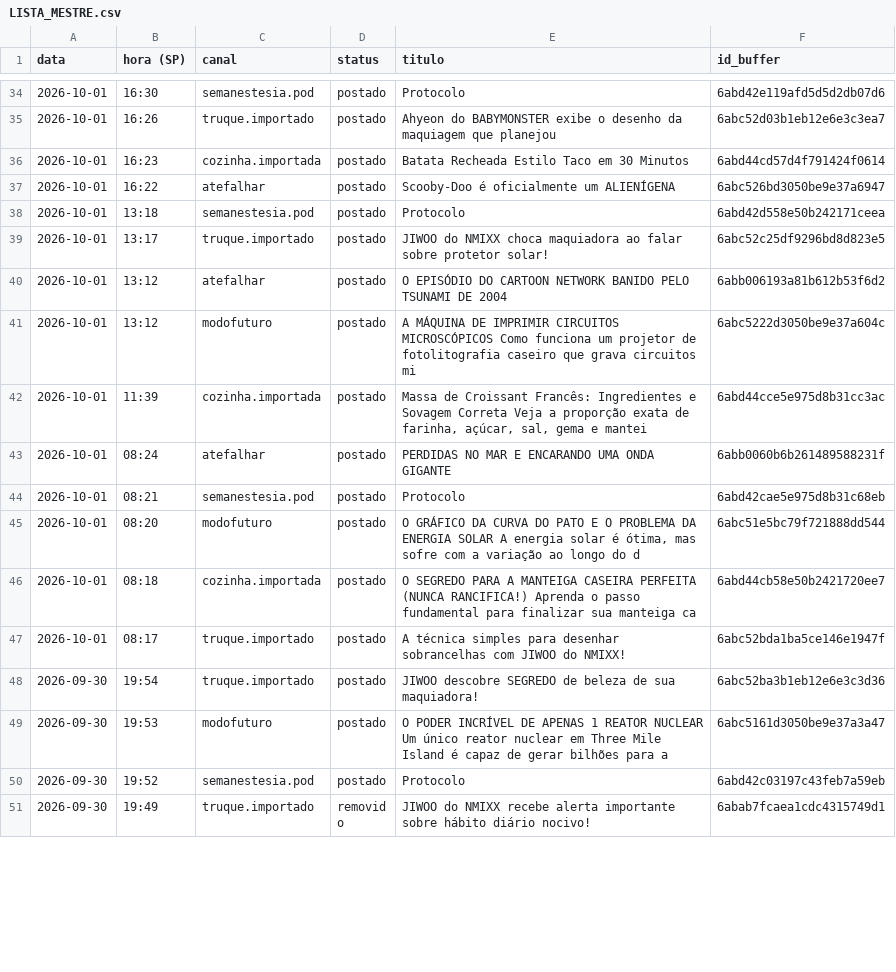
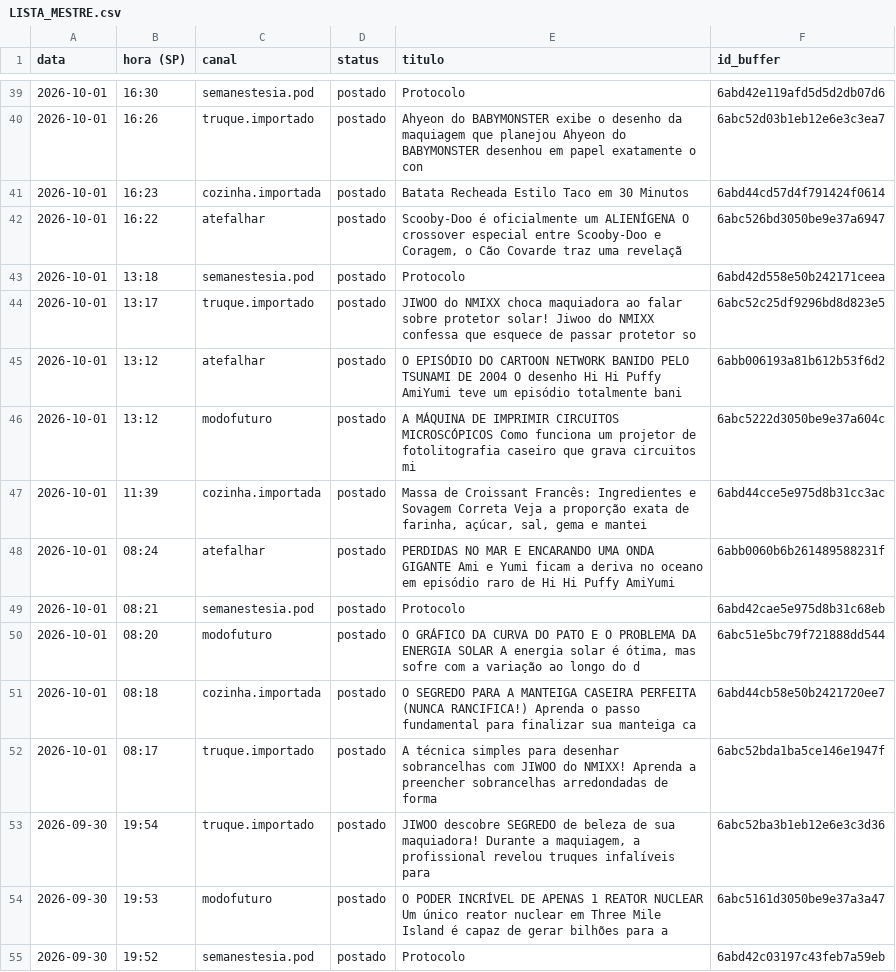
Before and after one commit to poisonb9/Modo-Futuro, a CSV file: estado/LISTA_MESTRE.csv, drawn as a sheet; only a part is shown, gaps mark what is left out; the shorter side is filled out with more unchanged rows; the diff covers the shown part only.

```diff
--- a/estado/LISTA_MESTRE.csv
+++ b/estado/LISTA_MESTRE.csv
@@ -34,11 +39,11 @@
 2026-10-01;16:30;semanestesia.pod;postado;Protocolo;6abd42e119afd5d5d2db07d6
-2026-10-01;16:26;truque.importado;postado;Ahyeon do BABYMONSTER exibe o desenho da maquiagem que planejou;6abc52d03b1eb12e6e3c3ea7
+2026-10-01;16:26;truque.importado;postado;Ahyeon do BABYMONSTER exibe o desenho da maquiagem que planejou Ahyeon do BABYMONSTER desenhou em papel exatamente o con;6abc52d03b1eb12e6e3c3ea7
 2026-10-01;16:23;cozinha.importada;postado;Batata Recheada Estilo Taco em 30 Minutos;6abd44cd57d4f791424f0614
-2026-10-01;16:22;atefalhar;postado;Scooby-Doo é oficialmente um ALIENÍGENA;6abc526bd3050be9e37a6947
+2026-10-01;16:22;atefalhar;postado;Scooby-Doo é oficialmente um ALIENÍGENA O crossover especial entre Scooby-Doo e Coragem, o Cão Covarde traz uma revelaçã;6abc526bd3050be9e37a6947
 2026-10-01;13:18;semanestesia.pod;postado;Protocolo;6abd42d558e50b242171ceea
-2026-10-01;13:17;truque.importado;postado;JIWOO do NMIXX choca maquiadora ao falar sobre protetor solar!;6abc52c25df9296bd8d823e5
-2026-10-01;13:12;atefalhar;postado;O EPISÓDIO DO CARTOON NETWORK BANIDO PELO TSUNAMI DE 2004;6abb006193a81b612b53f6d2
+2026-10-01;13:17;truque.importado;postado;JIWOO do NMIXX choca maquiadora ao falar sobre protetor solar! Jiwoo do NMIXX confessa que esquece de passar protetor so;6abc52c25df9296bd8d823e5
+2026-10-01;13:12;atefalhar;postado;O EPISÓDIO DO CARTOON NETWORK BANIDO PELO TSUNAMI DE 2004 O desenho Hi Hi Puffy AmiYumi teve um episódio totalmente bani;6abb006193a81b612b53f6d2
 2026-10-01;13:12;modofuturo;postado;A MÁQUINA DE IMPRIMIR CIRCUITOS MICROSCÓPICOS Como funciona um projetor de fotolitografia caseiro que grava circuitos mi;6abc5222d3050be9e37a604c
 2026-10-01;11:39;cozinha.importada;postado;Massa de Croissant Francês: Ingredientes e Sovagem Correta Veja a proporção exata de farinha, açúcar, sal, gema e mantei;6abd44cce5e975d8b31cc3ac
-2026-10-01;08:24;atefalhar;postado;PERDIDAS NO MAR E ENCARANDO UMA ONDA GIGANTE;6abb0060b6b261489588231f
+2026-10-01;08:24;atefalhar;postado;PERDIDAS NO MAR E ENCARANDO UMA ONDA GIGANTE Ami e Yumi ficam a deriva no oceano em episódio raro de Hi Hi Puffy AmiYumi;6abb0060b6b261489588231f
 2026-10-01;08:21;semanestesia.pod;postado;Protocolo;6abd42cae5e975d8b31c68eb
@@ -46,4 +51,4 @@
 2026-10-01;08:18;cozinha.importada;postado;O SEGREDO PARA A MANTEIGA CASEIRA PERFEITA (NUNCA RANCIFICA!) Aprenda o passo fundamental para finalizar sua manteiga ca;6abd44cb58e50b2421720ee7
-2026-10-01;08:17;truque.importado;postado;A técnica simples para desenhar sobrancelhas com JIWOO do NMIXX!;6abc52bda1ba5ce146e1947f
-2026-09-30;19:54;truque.importado;postado;JIWOO descobre SEGREDO de beleza de sua maquiadora!;6abc52ba3b1eb12e6e3c3d36
+2026-10-01;08:17;truque.importado;postado;A técnica simples para desenhar sobrancelhas com JIWOO do NMIXX! Aprenda a preencher sobrancelhas arredondadas de forma ;6abc52bda1ba5ce146e1947f
+2026-09-30;19:54;truque.importado;postado;JIWOO descobre SEGREDO de beleza de sua maquiadora! Durante a maquiagem, a profissional revelou truques infalíveis para ;6abc52ba3b1eb12e6e3c3d36
 2026-09-30;19:53;modofuturo;postado;O PODER INCRÍVEL DE APENAS 1 REATOR NUCLEAR Um único reator nuclear em Three Mile Island é capaz de gerar bilhões para a;6abc5161d3050be9e37a3a47
```
Also changed, not shown: 5 added rows and 29 edited cells elsewhere in this file, 5 other files.
